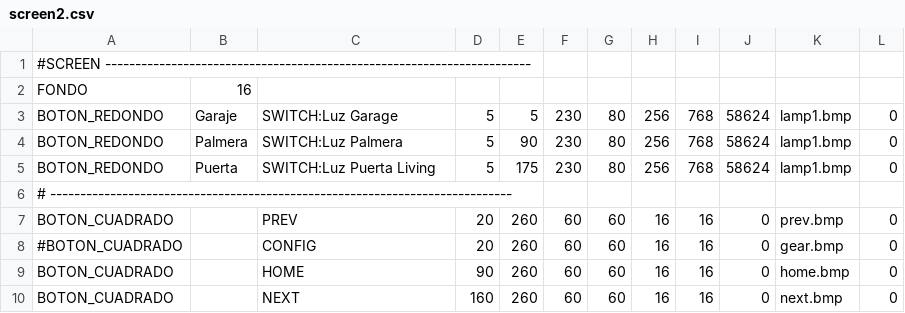
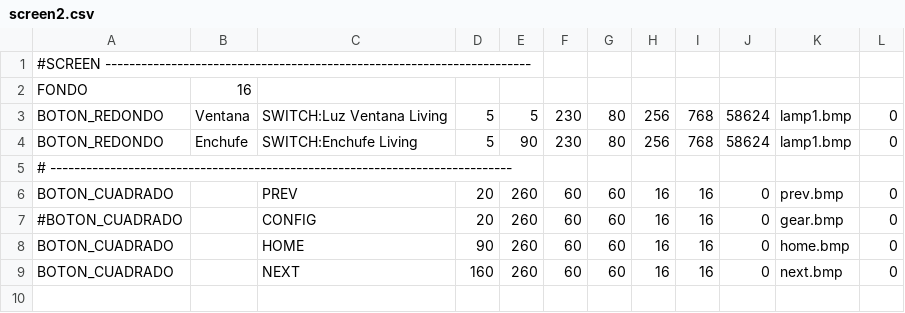
Before and after one commit to wpirri/dom32-touch, a CSV file: MicroSD/02_Pruebas/screen2.csv, drawn as a sheet.

```diff
--- a/MicroSD/02_Pruebas/screen2.csv
+++ b/MicroSD/02_Pruebas/screen2.csv
@@ -2,5 +2,4 @@
 FONDO,16
-BOTON_REDONDO,Garaje,SWITCH:Luz Garage,5,5,230,80,256,768,58624,lamp1.bmp,0
-BOTON_REDONDO,Palmera,SWITCH:Luz Palmera,5,90,230,80,256,768,58624,lamp1.bmp,0
-BOTON_REDONDO,Puerta,SWITCH:Luz Puerta Living,5,175,230,80,256,768,58624,lamp1.bmp,0
+BOTON_REDONDO,Ventana,SWITCH:Luz Ventana Living,5,5,230,80,256,768,58624,lamp1.bmp,0
+BOTON_REDONDO,Enchufe,SWITCH:Enchufe Living,5,90,230,80,256,768,58624,lamp1.bmp,0
 # -----------------------------------------------------------------------------
```
Also changed, not shown: MicroSD/02_Pruebas/screen0.csv, MicroSD/02_Pruebas/screen1.csv, 13 other files.
